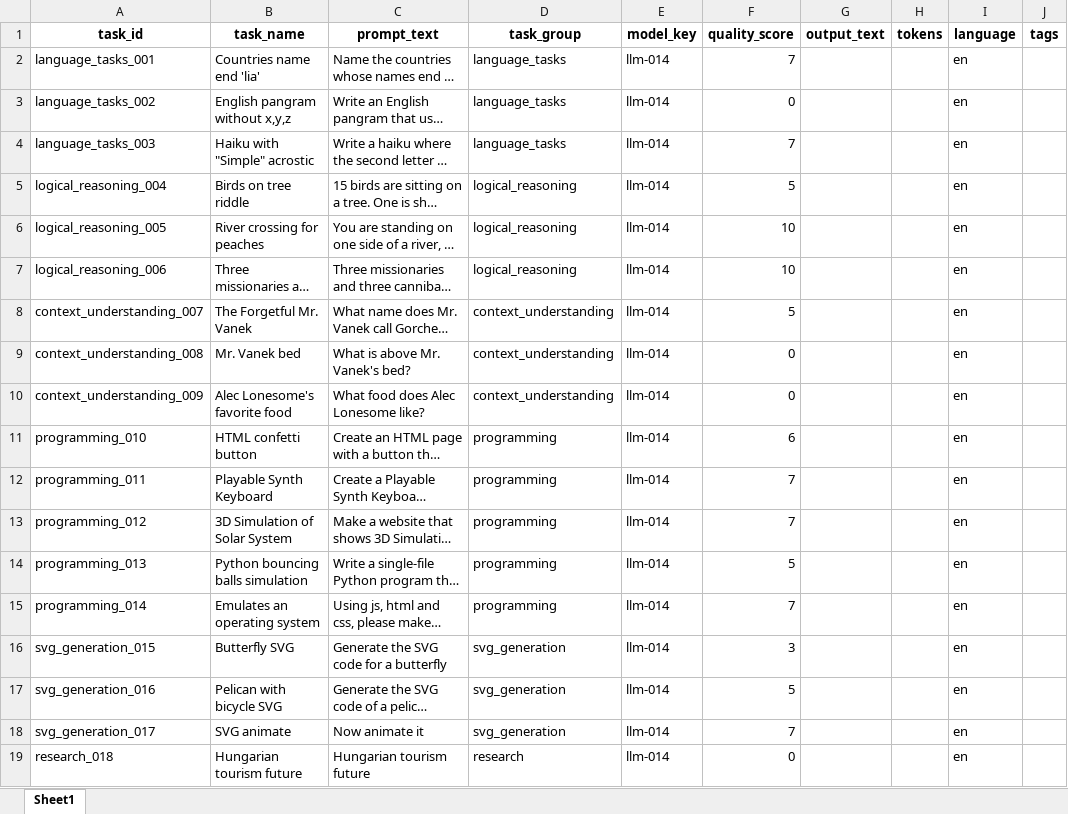
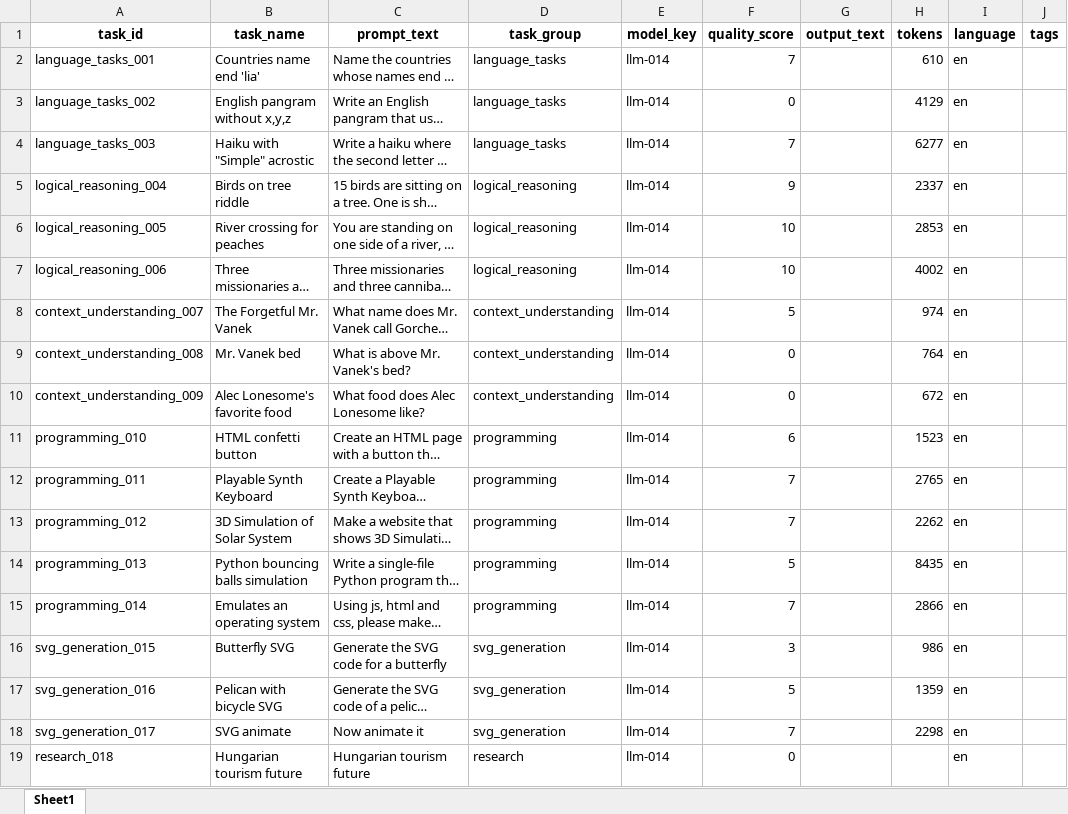
Before and after one commit to mp3pintyo/Leaderboard-LLM, an Excel workbook: data/sample_import_template-deepseek-tng-r1t2-chimera.xlsx, sheet Sheet1, drawn as a sheet; long unchanged cells end in …; values as stored, in another font and other column widths than the file's, no borders; the diff names each change by its address in the sheet, - before the commit and + after, or states it on an @@ line.

```diff
--- a/data/sample_import_template-deepseek-tng-r1t2-chimera.xlsx (sheet Sheet1)
+++ b/data/sample_import_template-deepseek-tng-r1t2-chimera.xlsx (sheet Sheet1)
-H2 (tokens): (empty)
+H2 (tokens): 610
-H3 (tokens): (empty)
+H3 (tokens): 4129
-H4 (tokens): (empty)
+H4 (tokens): 6277
-F5 (quality_score): 5
+F5 (quality_score): 9
-H5 (tokens): (empty)
+H5 (tokens): 2337
-H6 (tokens): (empty)
+H6 (tokens): 2853
-H7 (tokens): (empty)
+H7 (tokens): 4002
-H8 (tokens): (empty)
+H8 (tokens): 974
-H9 (tokens): (empty)
+H9 (tokens): 764
-H10 (tokens): (empty)
+H10 (tokens): 672
-H11 (tokens): (empty)
+H11 (tokens): 1523
-H12 (tokens): (empty)
+H12 (tokens): 2765
-H13 (tokens): (empty)
+H13 (tokens): 2262
-H14 (tokens): (empty)
+H14 (tokens): 8435
-H15 (tokens): (empty)
+H15 (tokens): 2866
-H16 (tokens): (empty)
+H16 (tokens): 986
-H17 (tokens): (empty)
+H17 (tokens): 1359
-H18 (tokens): (empty)
+H18 (tokens): 2298
```
Also changed, not shown: data/sample_import_template-deepseek-r1-0528.xlsx, data/sample_import_template-gpt-oss-120b.xlsx, 4 other files.
